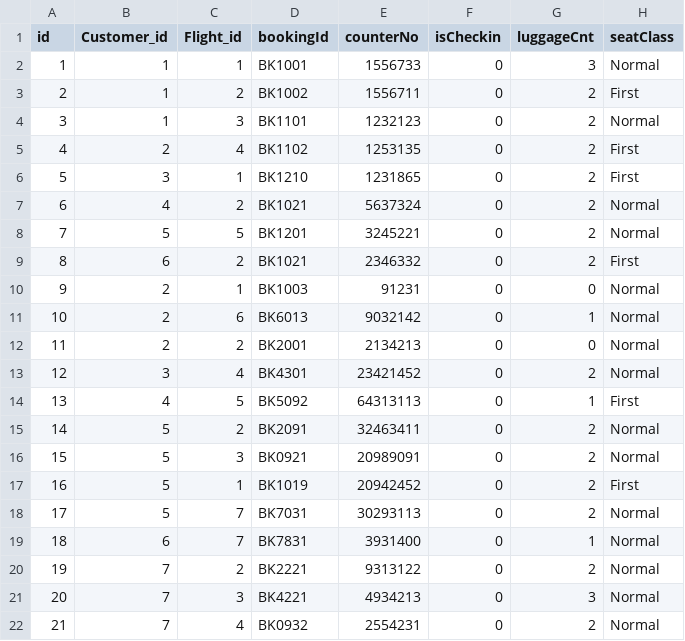
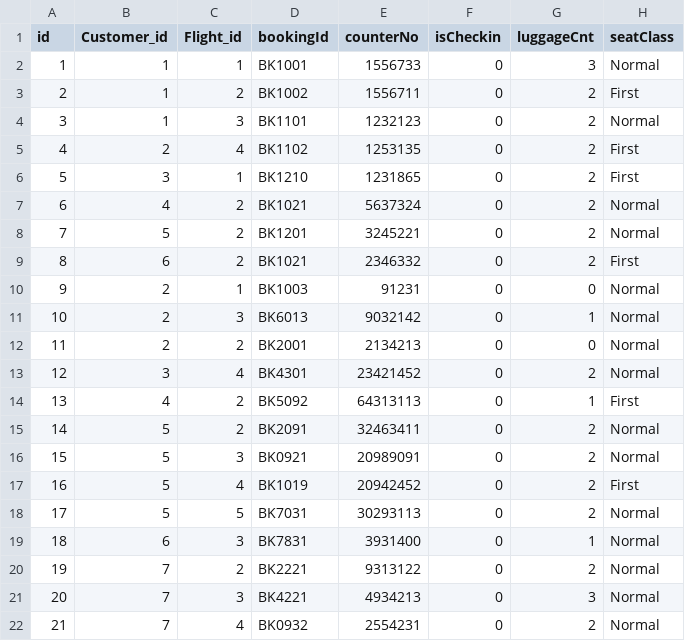
Before and after one commit to ElectroNick-Pro/SoftwareEngineering2022-103, a CSV file: data/Ticket.csv, drawn as a sheet.

```diff
--- a/data/Ticket.csv
+++ b/data/Ticket.csv
@@ -7,14 +7,14 @@ id,Customer_id,Flight_id,bookingId,counterNo,isCheckin,luggageCnt,seatClass
 6,4,2,BK1021,5637324,0,2,Normal
-7,5,5,BK1201,3245221,0,2,Normal
+7,5,2,BK1201,3245221,0,2,Normal
 8,6,2,BK1021,2346332,0,2,First
 9,2,1,BK1003,91231,0,0,Normal
-10,2,6,BK6013,9032142,0,1,Normal
+10,2,3,BK6013,9032142,0,1,Normal
 11,2,2,BK2001,2134213,0,0,Normal
 12,3,4,BK4301,23421452,0,2,Normal
-13,4,5,BK5092,64313113,0,1,First
+13,4,2,BK5092,64313113,0,1,First
 14,5,2,BK2091,32463411,0,2,Normal
 15,5,3,BK0921,20989091,0,2,Normal
-16,5,1,BK1019,20942452,0,2,First
-17,5,7,BK7031,30293113,0,2,Normal
-18,6,7,BK7831,3931400,0,1,Normal
+16,5,4,BK1019,20942452,0,2,First
+17,5,5,BK7031,30293113,0,2,Normal
+18,6,3,BK7831,3931400,0,1,Normal
 19,7,2,BK2221,9313122,0,2,Normal
```
Also changed, not shown: data/Food.csv, 4 other files.
